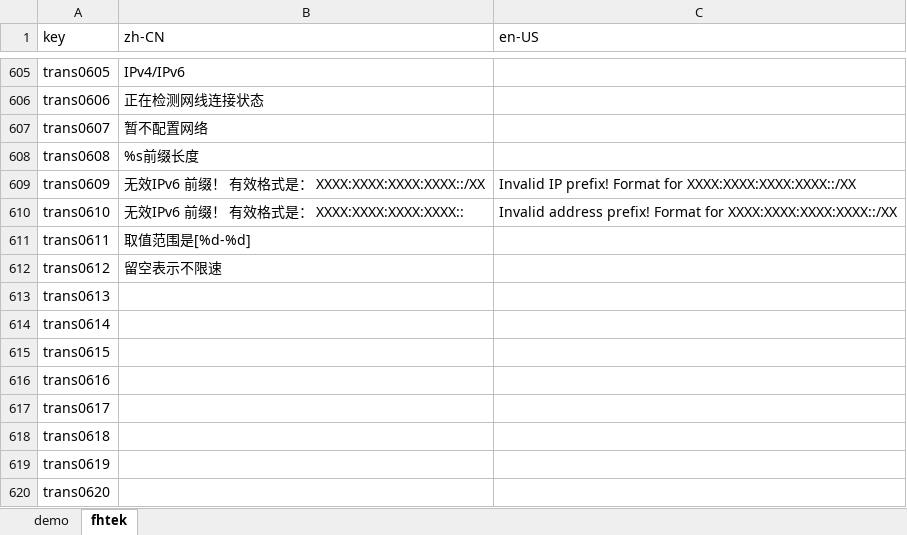
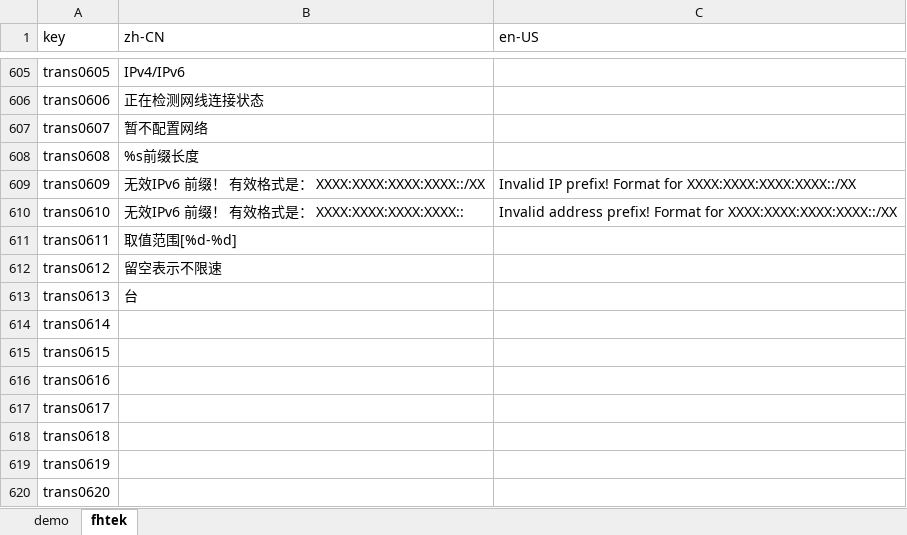
Before and after one commit to ytppp/fhtek-docs, an Excel workbook: lang.xlsx, sheet fhtek, drawn as a sheet; only a part is shown, gaps mark what is left out; values as stored, in another font and other column widths than the file's, no borders; the diff names each change by its address in the sheet, - before the commit and + after, or states it on an @@ line.

```diff
--- a/lang.xlsx (sheet fhtek)
+++ b/lang.xlsx (sheet fhtek)
-B611 (zh-CN): 取值范围是[%d-%d]
+B611 (zh-CN): 取值范围[%d-%d]
-B613 (zh-CN): (empty)
+B613 (zh-CN): 台
```
Also changed, not shown: 1 other file.
